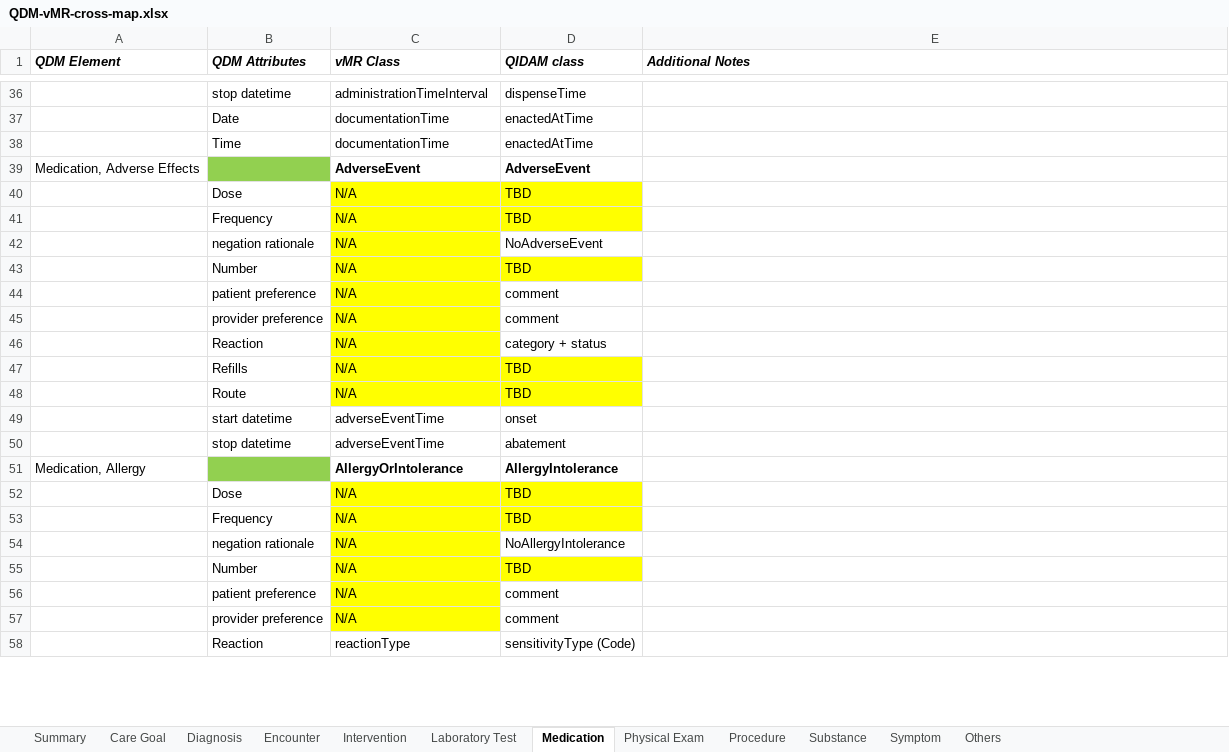
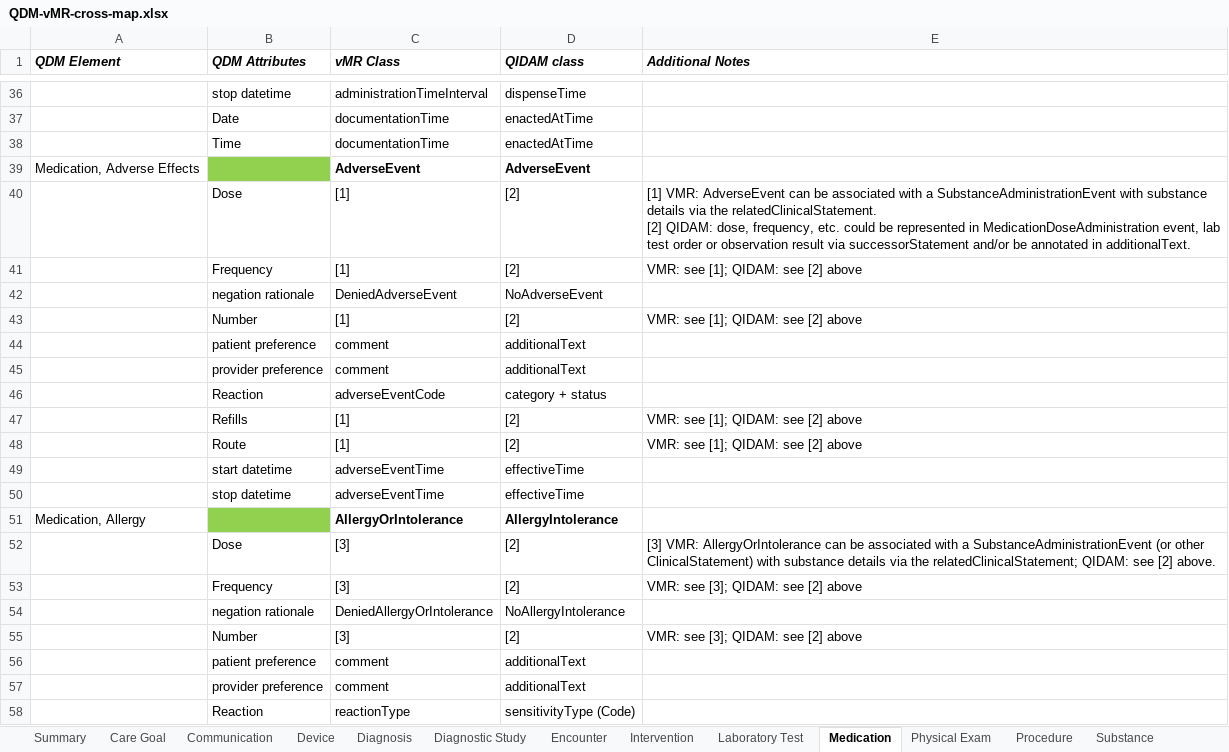
Before and after one commit to cqframework/OneModel, an Excel workbook: documents/QDM-vMR-cross-map.xlsx, sheet Medication, drawn as a sheet; only a part is shown, gaps mark what is left out; values as stored, in another font and other column widths than the file's, no borders; charts and pictures not drawn; removed rows and columns are numbered as before the commit, all else as after; ↵ is a line break in a cell; the diff covers the shown part only; the diff names each change by its address in the sheet, - before the commit and + after, or states it on an @@ line.

Commit message:
updated QDM > VMR+QIDAM mappings: Summary, Communication, Device, Diagnostic Study, PhysicalExam + others

```diff
--- a/documents/QDM-vMR-cross-map.xlsx (sheet Medication)
+++ b/documents/QDM-vMR-cross-map.xlsx (sheet Medication)
+sheet tab: Communication
+sheet tab: Device
+sheet tab: Diagnostic Study
-row 40:  | Dose | N/A | TBD
-row 41:  | Frequency | N/A | TBD
+row 40:  | Dose | [1] | [2] | [1] VMR: AdverseEvent can be associated with a SubstanceAdministrationEvent with substance details via the relatedClinicalStatement. ↵ [2] QIDAM: dose, frequency, etc. could be represented in MedicationDoseAdministration event, lab test order or observation result via successorStatement and/or be annotated in additionalText.
+row 41:  | Frequency | [1] | [2] | VMR: see [1]; QIDAM: see [2] above
-C42 (vMR Class): N/A
+C42 (vMR Class): DeniedAdverseEvent
-C42 fill: #FFFF00
+C42 fill: none
-row 43:  | Number | N/A | TBD
-row 44:  | patient preference | N/A | comment
-row 45:  | provider preference | N/A | comment
+row 43:  | Number | [1] | [2] | VMR: see [1]; QIDAM: see [2] above
+row 44:  | patient preference | comment | additionalText
+row 45:  | provider preference | comment | additionalText
-C46 (vMR Class): N/A
+C46 (vMR Class): adverseEventCode
-C46 fill: #FFFF00
+C46 fill: none
-row 47:  | Refills | N/A | TBD
-row 48:  | Route | N/A | TBD
+row 47:  | Refills | [1] | [2] | VMR: see [1]; QIDAM: see [2] above
+row 48:  | Route | [1] | [2] | VMR: see [1]; QIDAM: see [2] above
-D49 (QIDAM class): onset
+D49 (QIDAM class): effectiveTime
-D50 (QIDAM class): abatement
+D50 (QIDAM class): effectiveTime
-row 52:  | Dose | N/A | TBD
-row 53:  | Frequency | N/A | TBD
+row 52:  | Dose | [3] | [2] | [3] VMR: AllergyOrIntolerance can be associated with a SubstanceAdministrationEvent (or other ClinicalStatement) with substance details via the relatedClinicalStatement; QIDAM: see [2] above.
+row 53:  | Frequency | [3] | [2] | VMR: see [3]; QIDAM: see [2] above
-C54 (vMR Class): N/A
+C54 (vMR Class): DeniedAllergyOrIntolerance
-C54 fill: #FFFF00
+C54 fill: none
-row 55:  | Number | N/A | TBD
-row 56:  | patient preference | N/A | comment
-row 57:  | provider preference | N/A | comment
+row 55:  | Number | [3] | [2] | VMR: see [3]; QIDAM: see [2] above
+row 56:  | patient preference | comment | additionalText
+row 57:  | provider preference | comment | additionalText
```
Also changed, not shown: 13 added rows, 13 removed rows, 22 edited cells and cell formats elsewhere in this sheet, sheet Others, sheet Substance, sheet Intervention, sheet Symptom, sheet Procedure, sheet Diagnosis, 5 more sheets.
